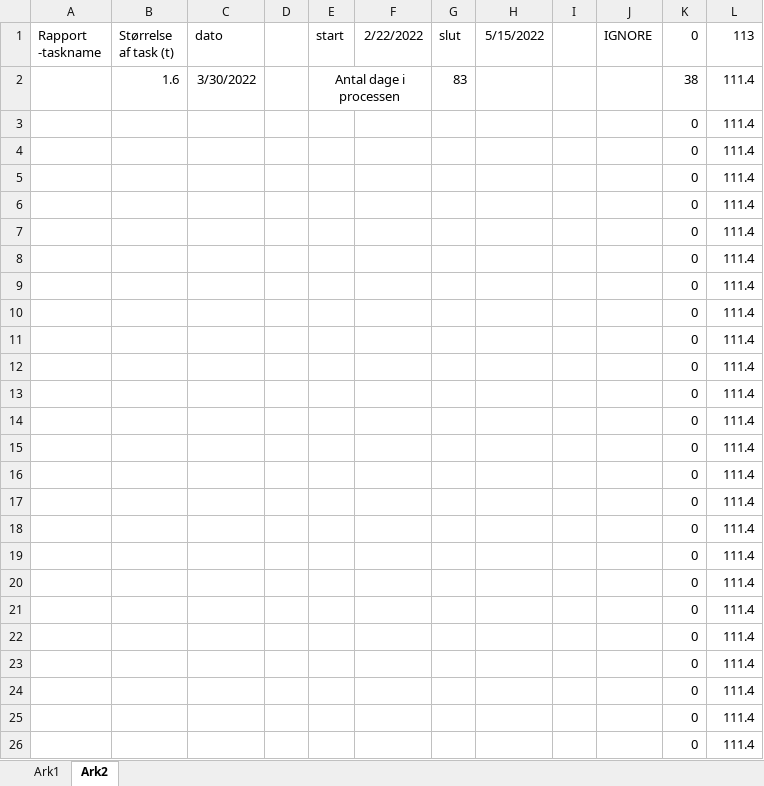
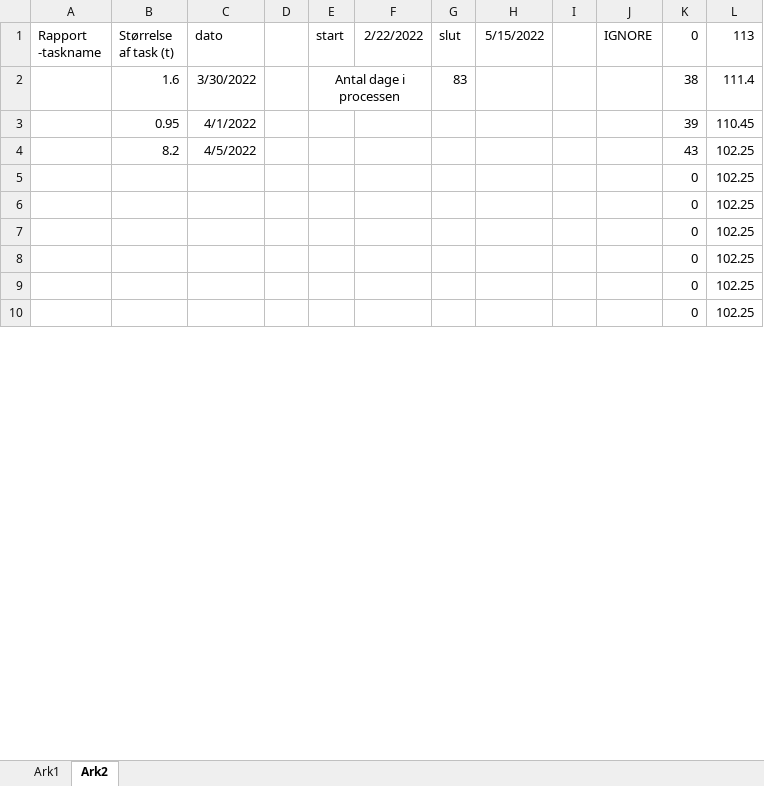
Before and after one commit to AJungersen/DDU-Eksamensprojekt, an Excel workbook: Til burndown.xlsx, sheet Ark2, drawn as a sheet; only a part is shown; values as stored, in another font and other column widths than the file's, no borders; removed rows and columns are numbered as before the commit, all else as after; the diff covers the shown part only; the diff names each change by its address in the sheet, - before the commit and + after, or states it on an @@ line.

Commit message:
Update Til burndown.xlsx

```diff
--- a/Til burndown.xlsx (sheet Ark2)
+++ b/Til burndown.xlsx (sheet Ark2)
-row 3:  |  |  |  |  |  |  |  |  |  | 0 | 111.4
-row 4:  |  |  |  |  |  |  |  |  |  | 0 | 111.4
-row 5:  |  |  |  |  |  |  |  |  |  | 0 | 111.4
-row 6:  |  |  |  |  |  |  |  |  |  | 0 | 111.4
-row 7:  |  |  |  |  |  |  |  |  |  | 0 | 111.4
-row 8:  |  |  |  |  |  |  |  |  |  | 0 | 111.4
-row 9:  |  |  |  |  |  |  |  |  |  | 0 | 111.4
-row 10:  |  |  |  |  |  |  |  |  |  | 0 | 111.4
-row 11:  |  |  |  |  |  |  |  |  |  | 0 | 111.4
-row 12:  |  |  |  |  |  |  |  |  |  | 0 | 111.4
-row 13:  |  |  |  |  |  |  |  |  |  | 0 | 111.4
-row 14:  |  |  |  |  |  |  |  |  |  | 0 | 111.4
-row 15:  |  |  |  |  |  |  |  |  |  | 0 | 111.4
-row 16:  |  |  |  |  |  |  |  |  |  | 0 | 111.4
-row 17:  |  |  |  |  |  |  |  |  |  | 0 | 111.4
-row 18:  |  |  |  |  |  |  |  |  |  | 0 | 111.4
-row 19:  |  |  |  |  |  |  |  |  |  | 0 | 111.4
-row 20:  |  |  |  |  |  |  |  |  |  | 0 | 111.4
-row 21:  |  |  |  |  |  |  |  |  |  | 0 | 111.4
-row 22:  |  |  |  |  |  |  |  |  |  | 0 | 111.4
-row 23:  |  |  |  |  |  |  |  |  |  | 0 | 111.4
-row 24:  |  |  |  |  |  |  |  |  |  | 0 | 111.4
-row 25:  |  |  |  |  |  |  |  |  |  | 0 | 111.4
-row 26:  |  |  |  |  |  |  |  |  |  | 0 | 111.4
+row 3:  | 0.95 | 4/1/2022 |  |  |  |  |  |  |  | 39 | 110.45
+row 4:  | 8.2 | 4/5/2022 |  |  |  |  |  |  |  | 43 | 102.25
+row 5:  |  |  |  |  |  |  |  |  |  | 0 | 102.25
+row 6:  |  |  |  |  |  |  |  |  |  | 0 | 102.25
+row 7:  |  |  |  |  |  |  |  |  |  | 0 | 102.25
+row 8:  |  |  |  |  |  |  |  |  |  | 0 | 102.25
+row 9:  |  |  |  |  |  |  |  |  |  | 0 | 102.25
+row 10:  |  |  |  |  |  |  |  |  |  | 0 | 102.25
```
Also changed, not shown: 16 added rows elsewhere in this sheet.
